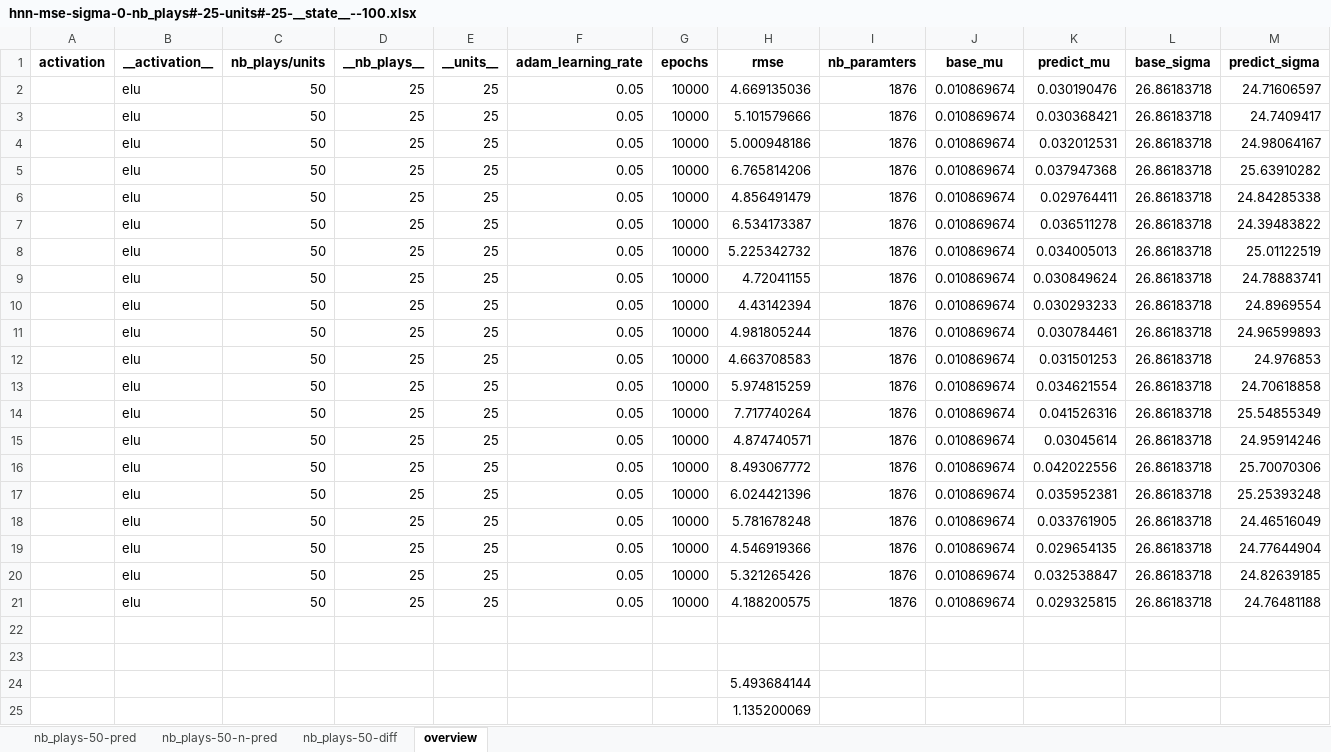
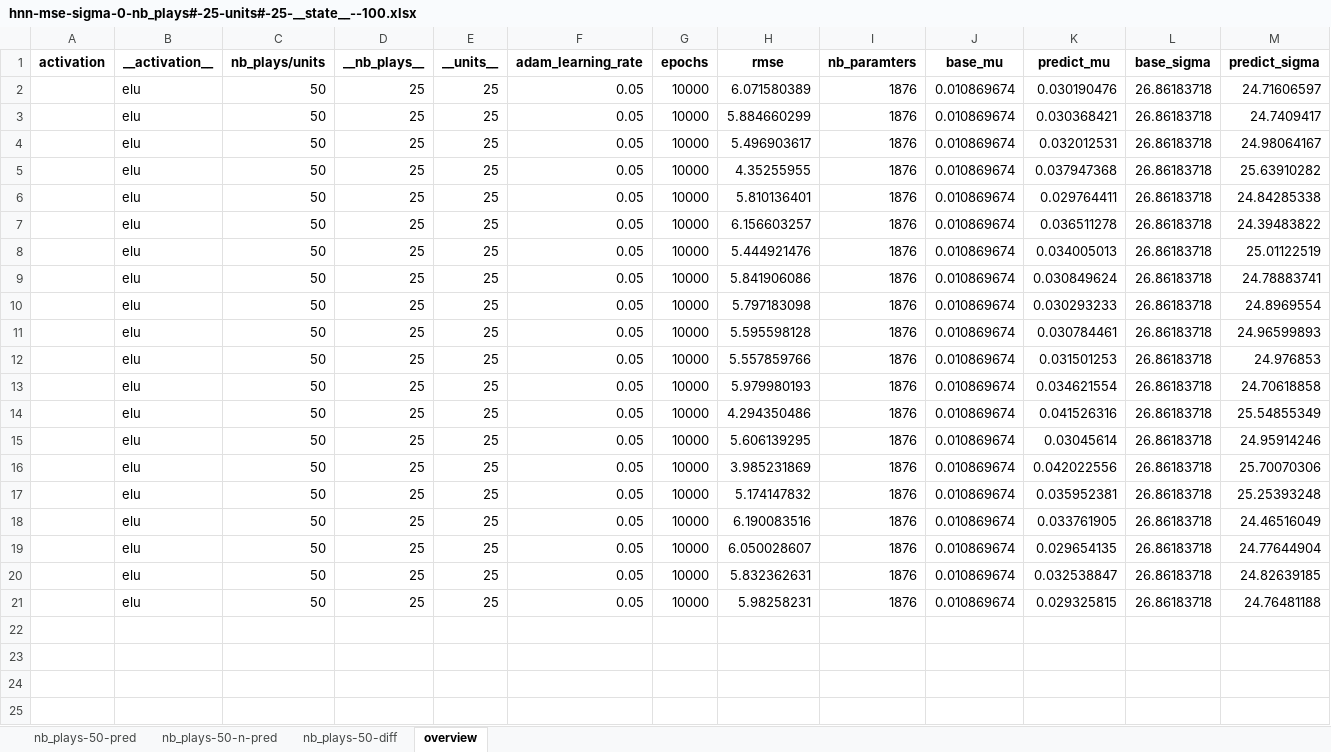
Before and after one commit to chenzongxiong/fenv2, an Excel workbook: new-dataset/models/diff_weights/method-debug-dima/hnn-mse-sigma-0-nb_plays#-25-units#-25-__state__--100.xlsx, sheet overview, drawn as a sheet; only a part is shown; values as stored, in another font and other column widths than the file's, no borders; rows hold the shown columns only; the diff names each change by its address in the sheet, - before the commit and + after, or states it on an @@ line.

```diff
--- a/new-dataset/models/diff_weights/method-debug-dima/hnn-mse-sigma-0-nb_plays#-25-units#-25-__state__--100.xlsx (sheet overview)
+++ b/new-dataset/models/diff_weights/method-debug-dima/hnn-mse-sigma-0-nb_plays#-25-units#-25-__state__--100.xlsx (sheet overview)
-H2 (rmse): 4.669135036
+H2 (rmse): 6.071580389
-H3 (rmse): 5.101579666
+H3 (rmse): 5.884660299
-H4 (rmse): 5.000948186
+H4 (rmse): 5.496903617
-H5 (rmse): 6.765814206
+H5 (rmse): 4.35255955
-H6 (rmse): 4.856491479
+H6 (rmse): 5.810136401
-H7 (rmse): 6.534173387
+H7 (rmse): 6.156603257
-H8 (rmse): 5.225342732
+H8 (rmse): 5.444921476
-H9 (rmse): 4.72041155
+H9 (rmse): 5.841906086
-H10 (rmse): 4.43142394
+H10 (rmse): 5.797183098
-H11 (rmse): 4.981805244
+H11 (rmse): 5.595598128
-H12 (rmse): 4.663708583
+H12 (rmse): 5.557859766
-H13 (rmse): 5.974815259
+H13 (rmse): 5.979980193
-H14 (rmse): 7.717740264
+H14 (rmse): 4.294350486
-H15 (rmse): 4.874740571
+H15 (rmse): 5.606139295
-H16 (rmse): 8.493067772
+H16 (rmse): 3.985231869
-H17 (rmse): 6.024421396
+H17 (rmse): 5.174147832
-H18 (rmse): 5.781678248
+H18 (rmse): 6.190083516
-H19 (rmse): 4.546919366
+H19 (rmse): 6.050028607
-H20 (rmse): 5.321265426
+H20 (rmse): 5.832362631
-H21 (rmse): 4.188200575
+H21 (rmse): 5.98258231
-row 22: (empty)
-row 23: (empty)
-row 24:  |  |  |  |  |  |  | 5.493684144
-row 25:  |  |  |  |  |  |  | 1.135200069
```
Also changed, not shown: new-dataset/lstm/diff_weights/method-debug-dima/lstm-all-sigma-0-units-1.xlsx, new-dataset/lstm/diff_weights/method-debug-dima/lstm-all-sigma-0-units-32.xlsx, 47 other files.
